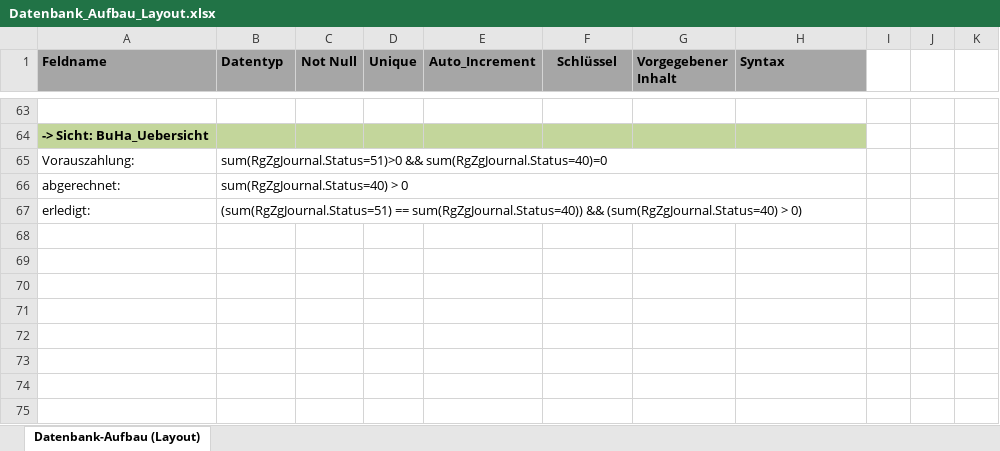
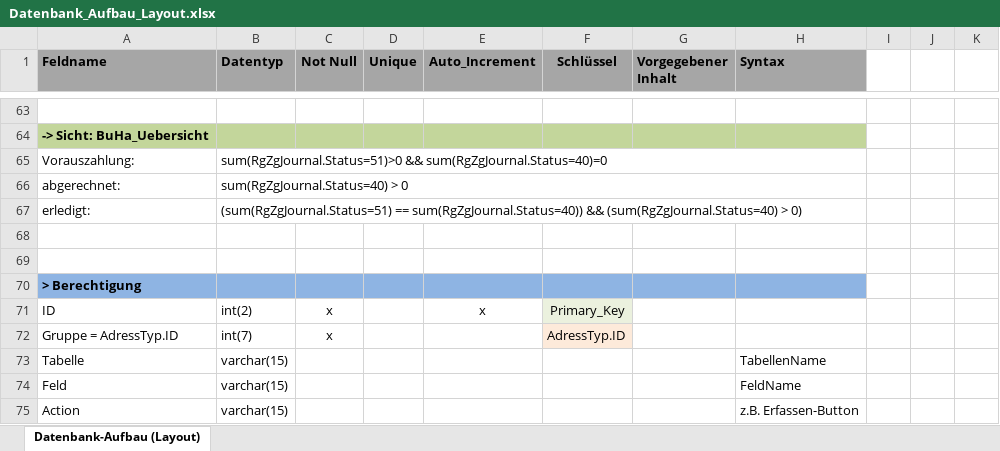
Before and after one commit to MWeigert/Paketshop, an Excel workbook: additional_files/db/Datenbank_Aufbau_Layout.xlsx, sheet Datenbank-Aufbau (Layout), drawn as a sheet; only a part is shown, gaps mark what is left out; values as stored, in another font and other column widths than the file's, no borders; the diff names each change by its address in the sheet, - before the commit and + after, or states it on an @@ line.

Commit message:
Berechtigung + Balsamiq fuer GUI

```diff
--- a/additional_files/db/Datenbank_Aufbau_Layout.xlsx (sheet Datenbank-Aufbau (Layout))
+++ b/additional_files/db/Datenbank_Aufbau_Layout.xlsx (sheet Datenbank-Aufbau (Layout))
+row 68: (empty)
+row 69: (empty)
+row 70: > Berechtigung
+row 71: ID | int(2) | x |  | x | Primary_Key
+row 72: Gruppe = AdressTyp.ID | int(7) | x |  |  | AdressTyp.ID
+row 73: Tabelle | varchar(15) |  |  |  |  |  | TabellenName
+row 74: Feld | varchar(15) |  |  |  |  |  | FeldName
+row 75: Action | varchar(15) |  |  |  |  |  | z.B. Erfassen-Button
```
Also changed, not shown: 3 other files.
